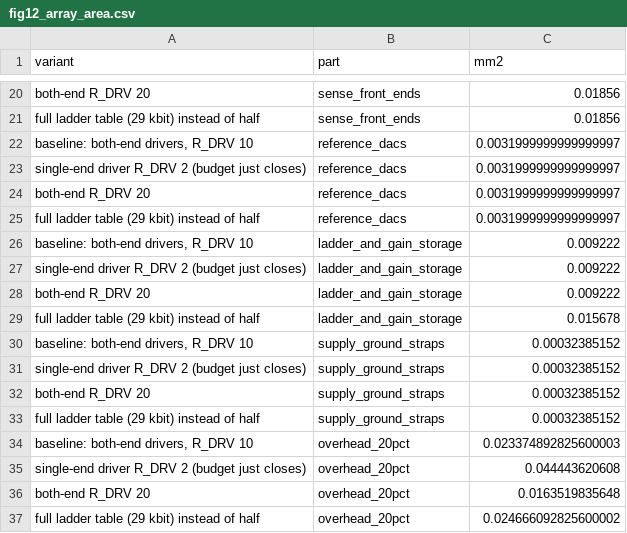
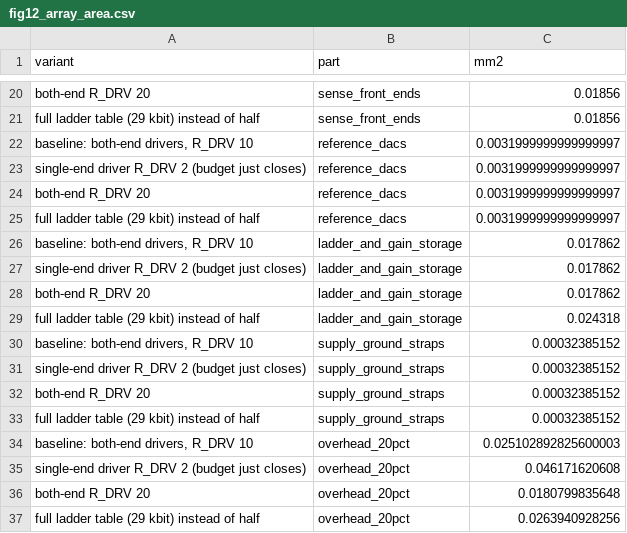
Before and after one commit to RohanCoderiiitb/CiM-Based-Neuromorphic-Hyperdimensional-Computing, a CSV file: 02_reram_crossbar/results/figures/fig12_array_area.csv, drawn as a sheet; only a part is shown, gaps mark what is left out.

```diff
--- a/02_reram_crossbar/results/figures/fig12_array_area.csv
+++ b/02_reram_crossbar/results/figures/fig12_array_area.csv
@@ -25,6 +25,6 @@ both-end R_DRV 20,reference_dacs,0.0031999999999999997
 full ladder table (29 kbit) instead of half,reference_dacs,0.0031999999999999997
-"baseline: both-end drivers, R_DRV 10",ladder_and_gain_storage,0.009222
-single-end driver R_DRV 2 (budget just closes),ladder_and_gain_storage,0.009222
-both-end R_DRV 20,ladder_and_gain_storage,0.009222
-full ladder table (29 kbit) instead of half,ladder_and_gain_storage,0.015678
+"baseline: both-end drivers, R_DRV 10",ladder_and_gain_storage,0.017862
+single-end driver R_DRV 2 (budget just closes),ladder_and_gain_storage,0.017862
+both-end R_DRV 20,ladder_and_gain_storage,0.017862
+full ladder table (29 kbit) instead of half,ladder_and_gain_storage,0.024318
 "baseline: both-end drivers, R_DRV 10",supply_ground_straps,0.00032385152
@@ -33,5 +33,5 @@ both-end R_DRV 20,supply_ground_straps,0.00032385152
 full ladder table (29 kbit) instead of half,supply_ground_straps,0.00032385152
-"baseline: both-end drivers, R_DRV 10",overhead_20pct,0.023374892825600003
-single-end driver R_DRV 2 (budget just closes),overhead_20pct,0.044443620608
-both-end R_DRV 20,overhead_20pct,0.0163519835648
-full ladder table (29 kbit) instead of half,overhead_20pct,0.024666092825600002
+"baseline: both-end drivers, R_DRV 10",overhead_20pct,0.025102892825600003
+single-end driver R_DRV 2 (budget just closes),overhead_20pct,0.046171620608
+both-end R_DRV 20,overhead_20pct,0.0180799835648
+full ladder table (29 kbit) instead of half,overhead_20pct,0.0263940928256
```
Also changed, not shown: 02_reram_crossbar/results/figures/fig10_final_budget_far_group.csv, 02_reram_crossbar/results/figures/fig9_rail_and_crosstalk.csv, 22 other files.
